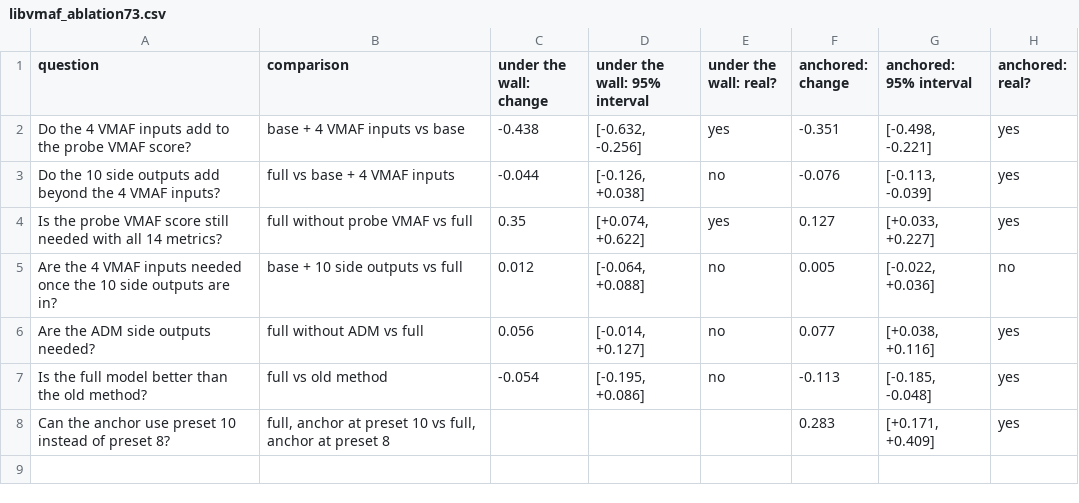
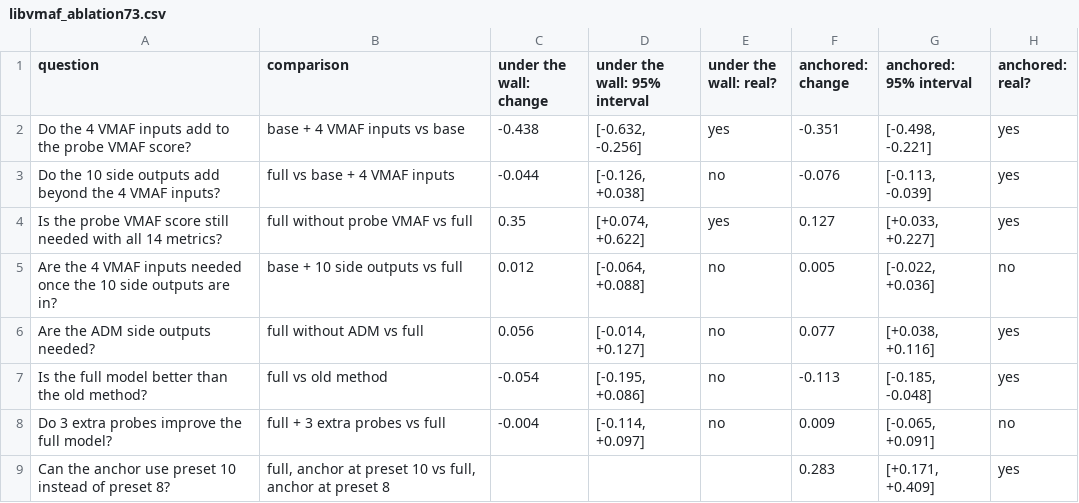
Before and after one commit to sadeghshoushtari/VMAF-Prediction-, a CSV file: results/libvmaf_ablation73.csv, drawn as a sheet; the diff names each change by its address in the sheet, - before the commit and + after, or states it on an @@ line.

Commit message:
Add the extra-probe test

```diff
--- a/results/libvmaf_ablation73.csv
+++ b/results/libvmaf_ablation73.csv
+row 8: Do 3 extra probes improve the full model? | full + 3 extra probes vs full | -0.004 | [-0.114, +0.097] | no | 0.009 | [-0.065, +0.091] | no
```
Also changed, not shown: results/libvmaf_ablation73_mae.csv, 3 other files.
